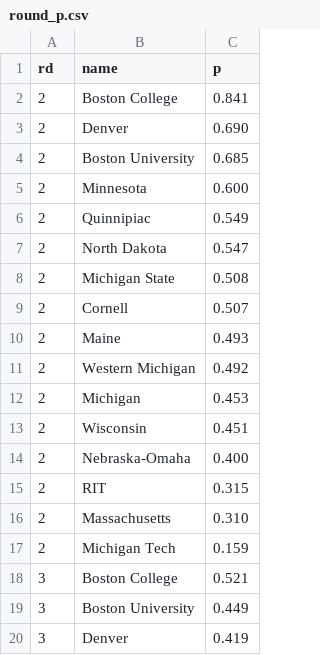
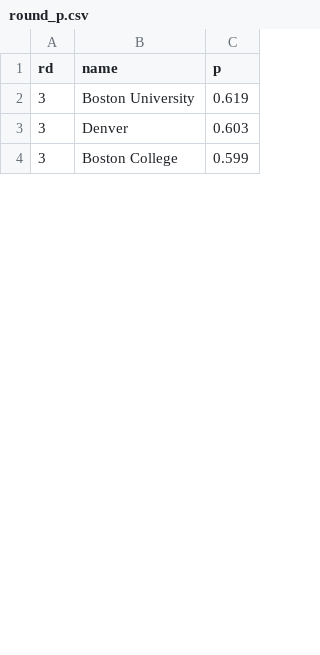
Before and after one commit to octonion/hockey, a CSV file: uscho/tournament/round_p.csv, drawn as a sheet; only a part is shown; the diff covers the shown part only.

```diff
--- a/uscho/tournament/round_p.csv
+++ b/uscho/tournament/round_p.csv
@@ -1,20 +1,4 @@
 rd,name,p
-2,Boston College,0.841
-2,Denver,0.690
-2,Boston University,0.685
-2,Minnesota,0.600
-2,Quinnipiac,0.549
-2,North Dakota,0.547
-2,Michigan State,0.508
-2,Cornell,0.507
-2,Maine,0.493
-2,Western Michigan,0.492
-2,Michigan,0.453
-2,Wisconsin,0.451
-2,Nebraska-Omaha,0.400
-2,RIT,0.315
-2,Massachusetts,0.310
-2,Michigan Tech,0.159
-3,Boston College,0.521
-3,Boston University,0.449
-3,Denver,0.419
+3,Boston University,0.619
+3,Denver,0.603
+3,Boston College,0.599
```
Also changed, not shown: 24 removed rows and 28 edited cells elsewhere in this file, uscho/csv/uscho_games_2024.csv, 4 other files.
